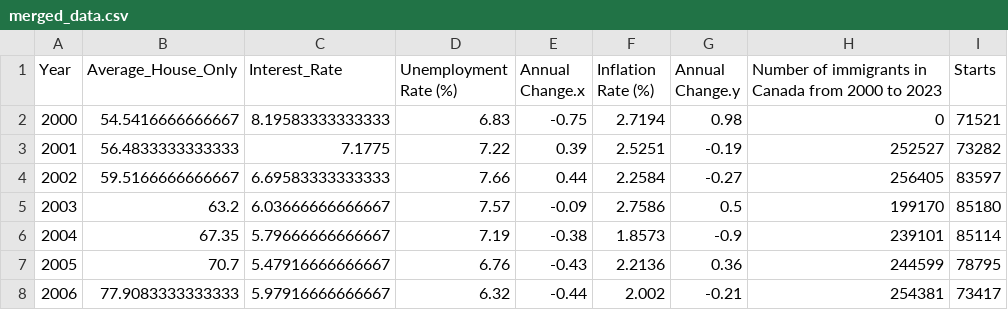
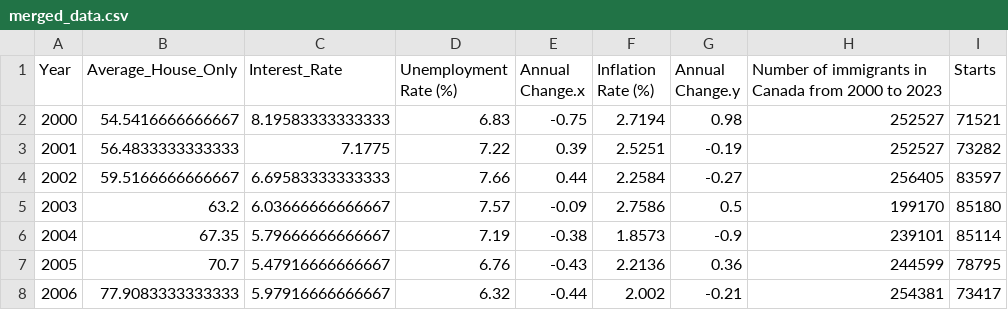
Before and after one commit to hoodanav/Housing_Market_Analysis, a CSV file: data/analysis_data/merged_data.csv, drawn as a sheet; only a part is shown.

```diff
--- a/data/analysis_data/merged_data.csv
+++ b/data/analysis_data/merged_data.csv
@@ -1,3 +1,3 @@
 "Year","Average_House_Only","Interest_Rate","Unemployment Rate (%)","Annual Change.x","Inflation Rate (%)","Annual Change.y","Number of immigrants in Canada from 2000 to 2023","Starts"
-"2000",54.5416666666667,8.19583333333333,6.83,-0.75,2.7194,0.98,0,71521
+"2000",54.5416666666667,8.19583333333333,6.83,-0.75,2.7194,0.98,252527,71521
 "2001",56.4833333333333,7.1775,7.22,0.39,2.5251,-0.19,252527,73282
```
Also changed, not shown: 11 other files.
